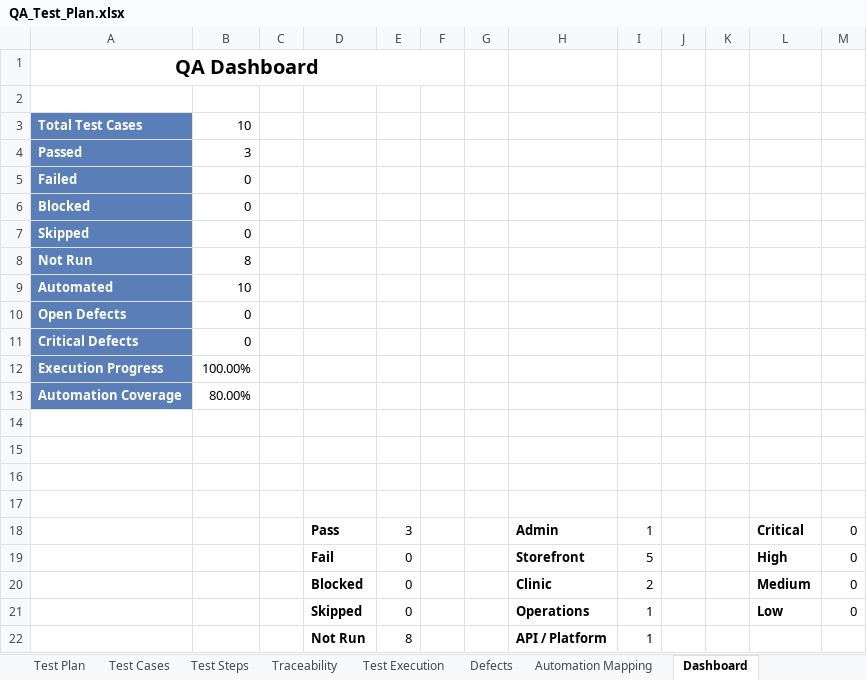
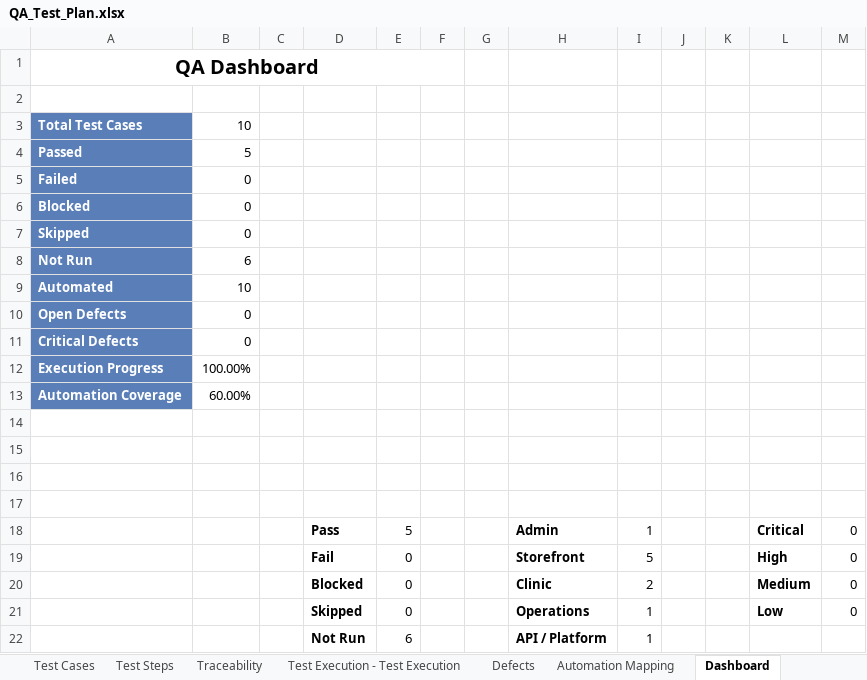
Before and after one commit to jcruciti/pethub-qa-portfolio, an Excel workbook: docs/QA_Test_Plan.xlsx, sheet Dashboard, drawn as a sheet; values as stored, in another font and other column widths than the file's, no borders; charts and pictures not drawn; the diff names each change by its address in the sheet, - before the commit and + after, or states it on an @@ line.

Commit message:
test(CT010) complete locked user execution

```diff
--- a/docs/QA_Test_Plan.xlsx (sheet Dashboard)
+++ b/docs/QA_Test_Plan.xlsx (sheet Dashboard)
-sheet tab: Test Execution
+sheet tab: Test Execution - Test Execution
-B4: 3
+B4: 5
-B8: 8
+B8: 6
-B13: 80.00%
+B13: 60.00%
-E18: 3
+E18: 5
-E22: 8
+E22: 6
```
Also changed, not shown: sheet Test Execution - Test Execution, sheet Test Steps, sheet Export Summary, formulas that keep their value, charts or pictures.
